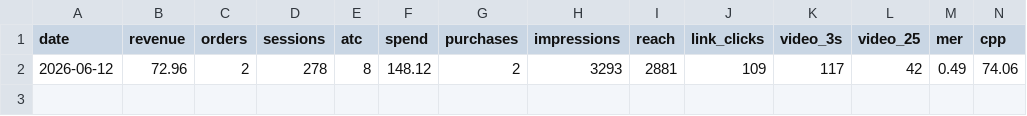
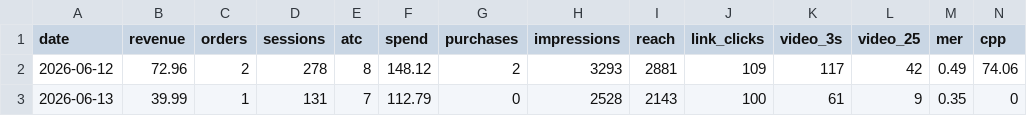
Before and after one commit to abhilokesh88/daily-kpi-dashboard, a CSV file: data/performance_log.csv, drawn as a sheet; only a part is shown; rows hold the shown columns only; the diff names each change by its address in the sheet, - before the commit and + after, or states it on an @@ line.

```diff
--- a/data/performance_log.csv
+++ b/data/performance_log.csv
+row 3: 2026-06-13 | 39.99 | 1 | 131 | 7 | 112.79 | 0 | 2528 | 2143 | 100 | 61 | 9 | 0.35 | 0
```
Also changed, not shown: data/history.csv, 11 other files.
